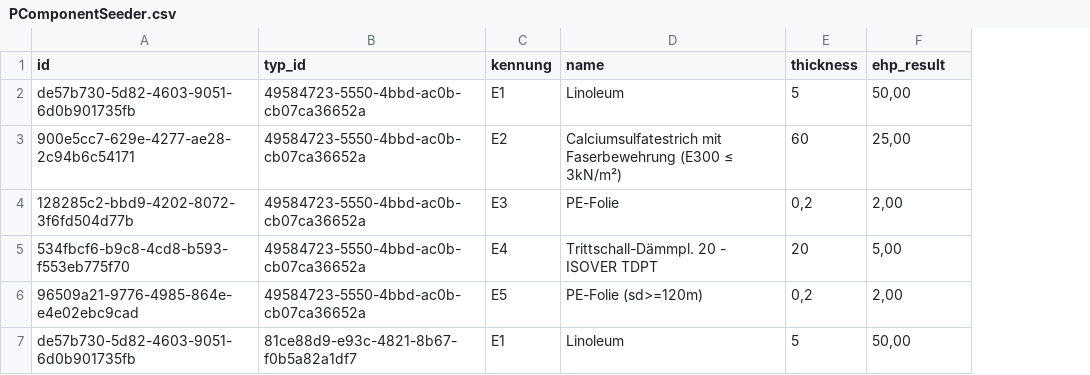
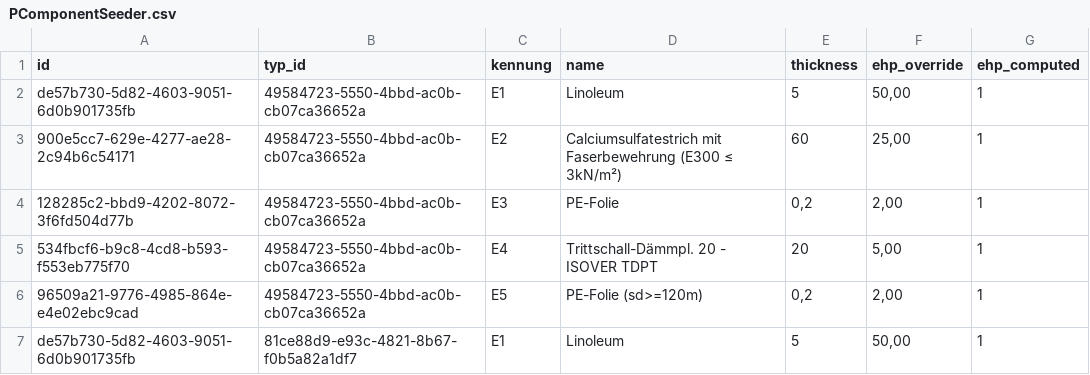
Before and after one commit to javin4/bimava-rest, a CSV file: database/seeders/Element/PComponentSeeder.csv, drawn as a sheet; the diff names each change by its address in the sheet, - before the commit and + after, or states it on an @@ line.

```diff
--- a/database/seeders/Element/PComponentSeeder.csv
+++ b/database/seeders/Element/PComponentSeeder.csv
+column G (ehp_computed), rows 2-7: all 1
-F1: ehp_result
+F1: ehp_override
```
Also changed, not shown: 8 other files.
